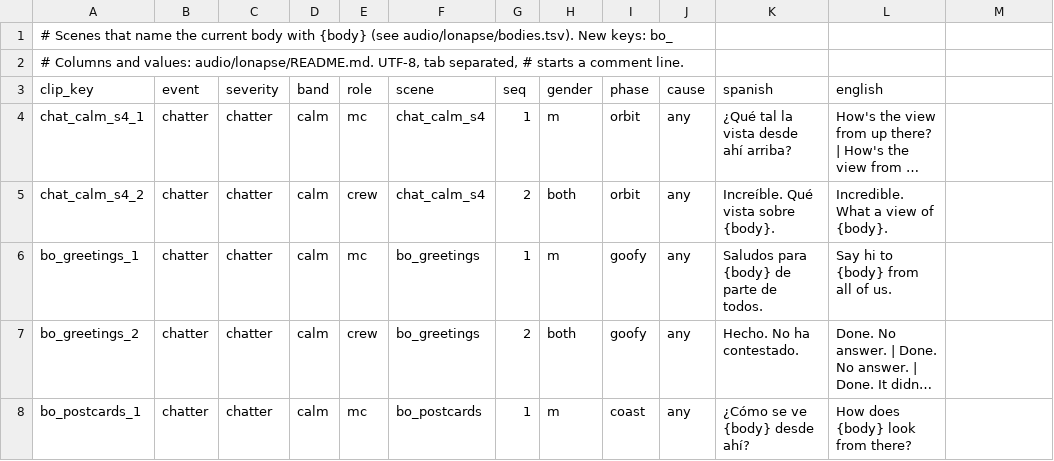
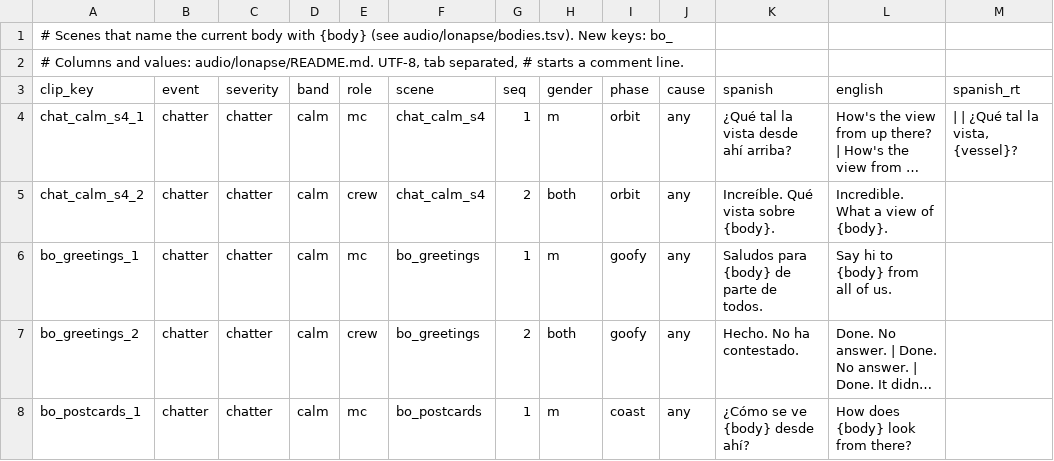
Before and after one commit to D3rpyy/KSP-Lonapse, a TSV file: audio/lonapse/phrases/bodies.tsv, drawn as a sheet; only a part is shown; long unchanged cells end in …; the diff names each change by its address in the sheet, - before the commit and + after, or states it on an @@ line.

Commit message:
Add runtime Spanish to the slotted lines in bodies

```diff
--- a/audio/lonapse/phrases/bodies.tsv
+++ b/audio/lonapse/phrases/bodies.tsv
-M3: (empty)
+M3: spanish_rt
-M4 (spanish_rt): (empty)
+M4 (spanish_rt): | | ¿Qué tal la vista, {vessel}?
```
